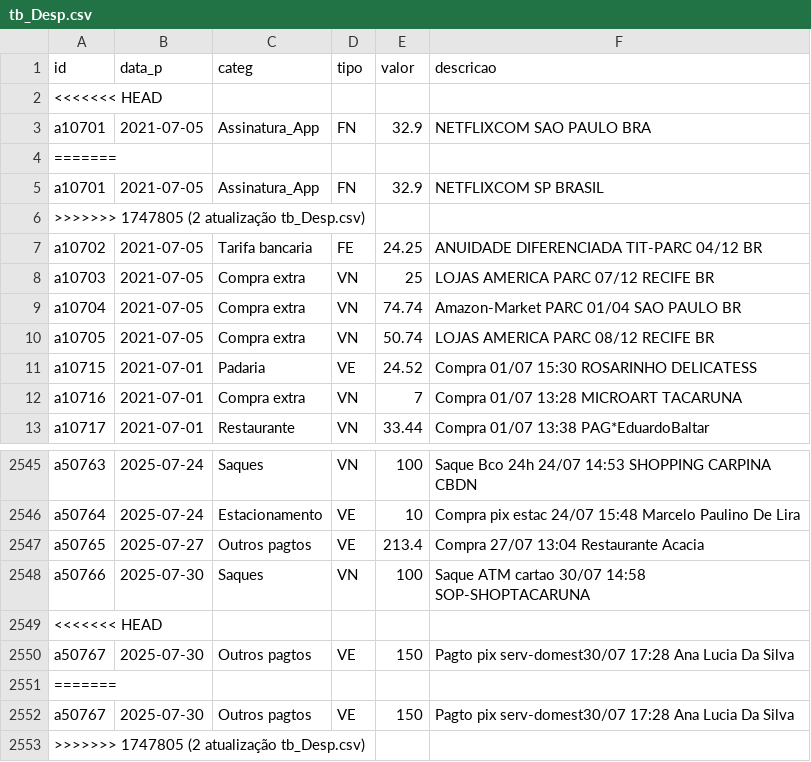
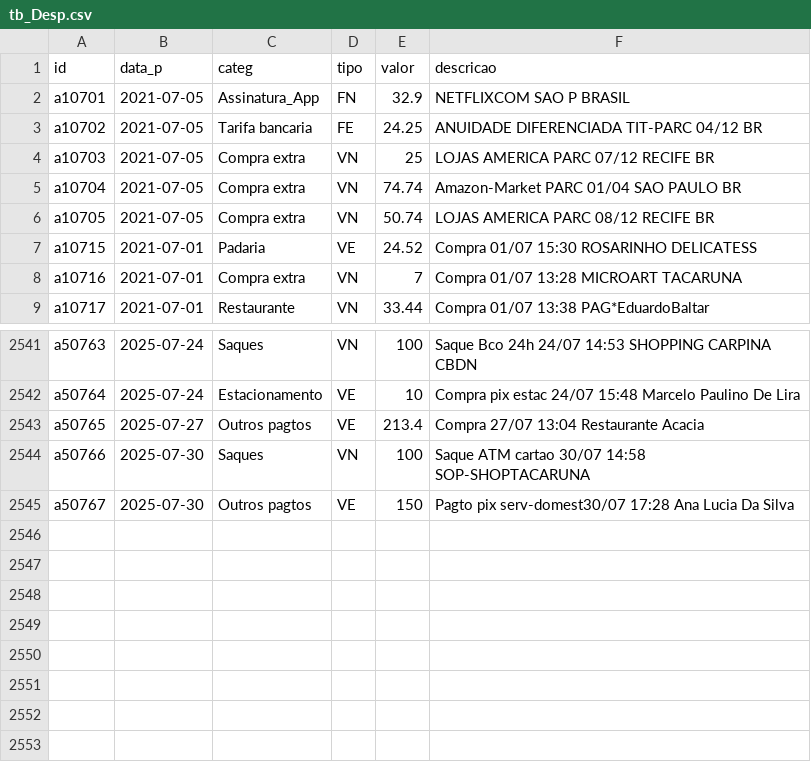
Before and after one commit to fgqfranklin-png/dados-fgq, a CSV file: tb_Desp.csv, drawn as a sheet; only a part is shown, gaps mark what is left out.

Commit message:
4 atualização tb_Desp.csv

```diff
--- a/tb_Desp.csv
+++ b/tb_Desp.csv
@@ -1,7 +1,3 @@
 id,data_p,categ,tipo,valor,descricao
-<<<<<<< HEAD
-a10701,2021-07-05,Assinatura_App,FN,32.9,NETFLIXCOM SAO PAULO BRA
-=======
-a10701,2021-07-05,Assinatura_App,FN,32.9,NETFLIXCOM SP BRASIL
->>>>>>> 1747805 (2 atualização tb_Desp.csv)
+a10701,2021-07-05,Assinatura_App,FN,32.9,NETFLIXCOM SAO P BRASIL
 a10702,2021-07-05,Tarifa bancaria,FE,24.25,ANUIDADE DIFERENCIADA TIT-PARC 04/12 BR
@@ -2548,6 +2544,2 @@ a50765,2025-07-27,Outros pagtos,VE,213.4,Compra 27/07 13:04 Restaurante Acacia
 a50766,2025-07-30,Saques,VN,100,Saque ATM cartao 30/07 14:58 SOP-SHOPTACARUNA
-<<<<<<< HEAD
 a50767,2025-07-30,Outros pagtos,VE,150,Pagto pix serv-domest30/07 17:28 Ana Lucia Da Silva
-=======
-a50767,2025-07-30,Outros pagtos,VE,150,Pagto pix serv-domest30/07 17:28 Ana Lucia Da Silva
->>>>>>> 1747805 (2 atualização tb_Desp.csv)
```
